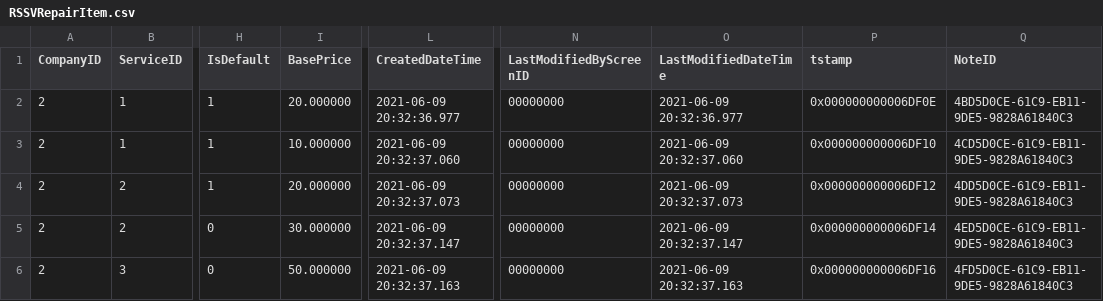
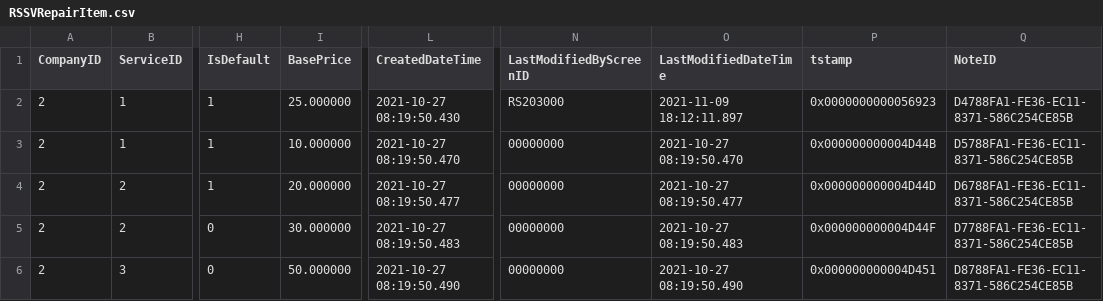
Before and after one commit to Acumatica/Help-and-Training-Examples, a CSV file: Customization/T240/PhoneRepairShop/InputData/RSSVRepairItem.csv, drawn as a sheet; only a part is shown, gaps mark what is left out; the diff names each change by its address in the sheet, - before the commit and + after, or states it on an @@ line.

```diff
--- a/Customization/T240/PhoneRepairShop/InputData/RSSVRepairItem.csv
+++ b/Customization/T240/PhoneRepairShop/InputData/RSSVRepairItem.csv
-I2 (BasePrice): 20.000000
+I2 (BasePrice): 25.000000
-L2 (CreatedDateTime): 2021-06-09 20:32:36.977
+L2 (CreatedDateTime): 2021-10-27 08:19:50.430
-N2 (LastModifiedByScreenID): 00000000
+N2 (LastModifiedByScreenID): RS203000
-O2 (LastModifiedDateTime): 2021-06-09 20:32:36.977
+O2 (LastModifiedDateTime): 2021-11-09 18:12:11.897
-P2 (tstamp): 0x000000000006DF0E
+P2 (tstamp): 0x0000000000056923
-Q2 (NoteID): 4BD5D0CE-61C9-EB11-9DE5-9828A61840C3
+Q2 (NoteID): D4788FA1-FE36-EC11-8371-586C254CE85B
-L3 (CreatedDateTime): 2021-06-09 20:32:37.060
+L3 (CreatedDateTime): 2021-10-27 08:19:50.470
-O3 (LastModifiedDateTime): 2021-06-09 20:32:37.060
+O3 (LastModifiedDateTime): 2021-10-27 08:19:50.470
-P3 (tstamp): 0x000000000006DF10
+P3 (tstamp): 0x000000000004D44B
-Q3 (NoteID): 4CD5D0CE-61C9-EB11-9DE5-9828A61840C3
+Q3 (NoteID): D5788FA1-FE36-EC11-8371-586C254CE85B
-L4 (CreatedDateTime): 2021-06-09 20:32:37.073
+L4 (CreatedDateTime): 2021-10-27 08:19:50.477
-O4 (LastModifiedDateTime): 2021-06-09 20:32:37.073
+O4 (LastModifiedDateTime): 2021-10-27 08:19:50.477
-P4 (tstamp): 0x000000000006DF12
+P4 (tstamp): 0x000000000004D44D
-Q4 (NoteID): 4DD5D0CE-61C9-EB11-9DE5-9828A61840C3
+Q4 (NoteID): D6788FA1-FE36-EC11-8371-586C254CE85B
-L5 (CreatedDateTime): 2021-06-09 20:32:37.147
+L5 (CreatedDateTime): 2021-10-27 08:19:50.483
-O5 (LastModifiedDateTime): 2021-06-09 20:32:37.147
+O5 (LastModifiedDateTime): 2021-10-27 08:19:50.483
-P5 (tstamp): 0x000000000006DF14
+P5 (tstamp): 0x000000000004D44F
-Q5 (NoteID): 4ED5D0CE-61C9-EB11-9DE5-9828A61840C3
+Q5 (NoteID): D7788FA1-FE36-EC11-8371-586C254CE85B
-L6 (CreatedDateTime): 2021-06-09 20:32:37.163
+L6 (CreatedDateTime): 2021-10-27 08:19:50.490
-O6 (LastModifiedDateTime): 2021-06-09 20:32:37.163
+O6 (LastModifiedDateTime): 2021-10-27 08:19:50.490
-P6 (tstamp): 0x000000000006DF16
+P6 (tstamp): 0x000000000004D451
-Q6 (NoteID): 4FD5D0CE-61C9-EB11-9DE5-9828A61840C3
+Q6 (NoteID): D8788FA1-FE36-EC11-8371-586C254CE85B
```
Also changed, not shown: Customization/T240/PhoneRepairShop/InputData/InventoryItem.csv, Customization/T240/PhoneRepairShop/InputData/RSSVDevice.csv, 44 other files.
